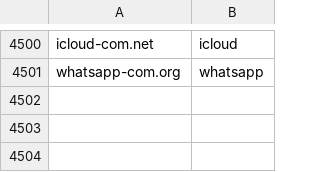
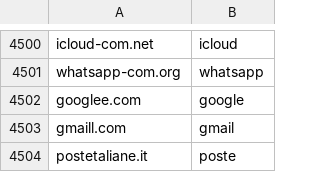
Before and after one commit to sathyaram1/Filo, a TSV file: scripts/imitazioni/etichette.tsv, drawn as a sheet; only a part is shown, gaps mark what is left out; the diff names each change by its address in the sheet, - before the commit and + after, or states it on an @@ line.

```diff
--- a/scripts/imitazioni/etichette.tsv
+++ b/scripts/imitazioni/etichette.tsv
+row 4502: googlee.com | google
+row 4503: gmaill.com | gmail
+row 4504: postetaliane.it | poste
```
Also changed, not shown: 3 other files.
